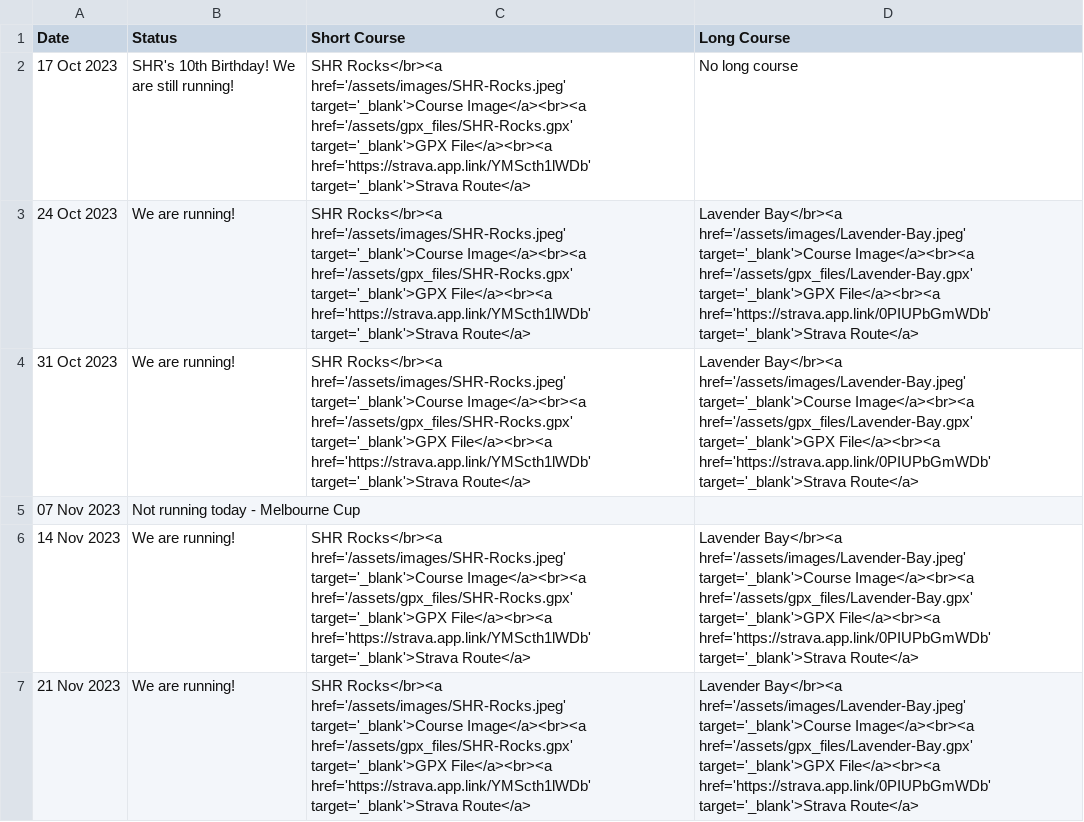
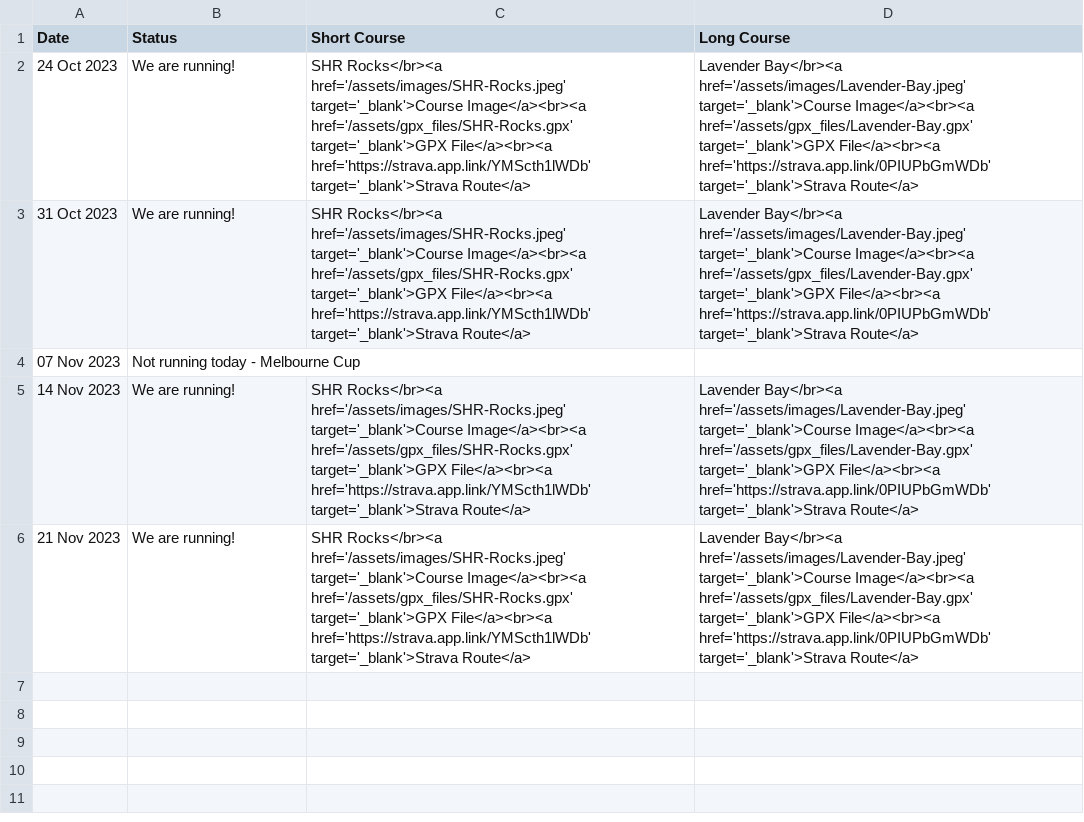
Before and after one commit to rwkura/rwkura.github.io, a CSV file: _data/dates.csv, drawn as a sheet.

Commit message:
update schedule

```diff
--- a/_data/dates.csv
+++ b/_data/dates.csv
@@ -1,3 +1,2 @@
 Date,Status,Short Course, Long Course
-17 Oct 2023,SHR's 10th Birthday! We are still running!,SHR Rocks</br><a href='/assets/images/SHR-Rocks.jpeg' target='_blank'>Course Image</a><br><a href='/assets/gpx_files/SHR-Rocks.gpx' target='_blank'>GPX File</a><br><a href='https://strava.app.link/YMScth1lWDb' target='_blank'>Strava Route</a>,No long course
 24 Oct 2023,We are running!,SHR Rocks</br><a href='/assets/images/SHR-Rocks.jpeg' target='_blank'>Course Image</a><br><a href='/assets/gpx_files/SHR-Rocks.gpx' target='_blank'>GPX File</a><br><a href='https://strava.app.link/YMScth1lWDb' target='_blank'>Strava Route</a>,Lavender Bay</br><a href='/assets/images/Lavender-Bay.jpeg' target='_blank'>Course Image</a><br><a href='/assets/gpx_files/Lavender-Bay.gpx' target='_blank'>GPX File</a><br><a href='https://strava.app.link/0PIUPbGmWDb' target='_blank'>Strava Route</a>
```
